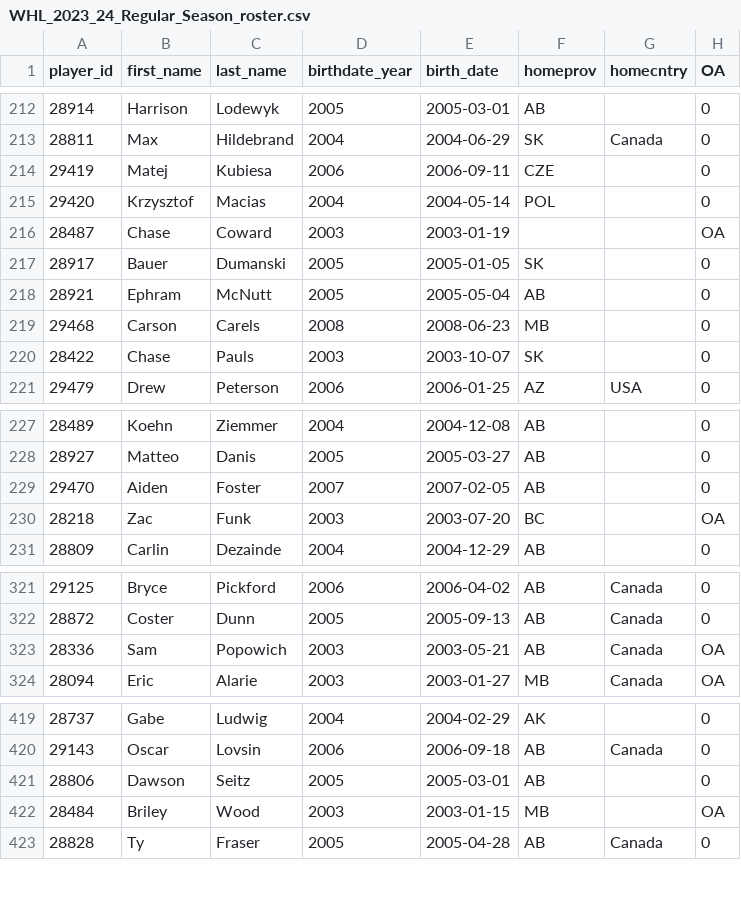
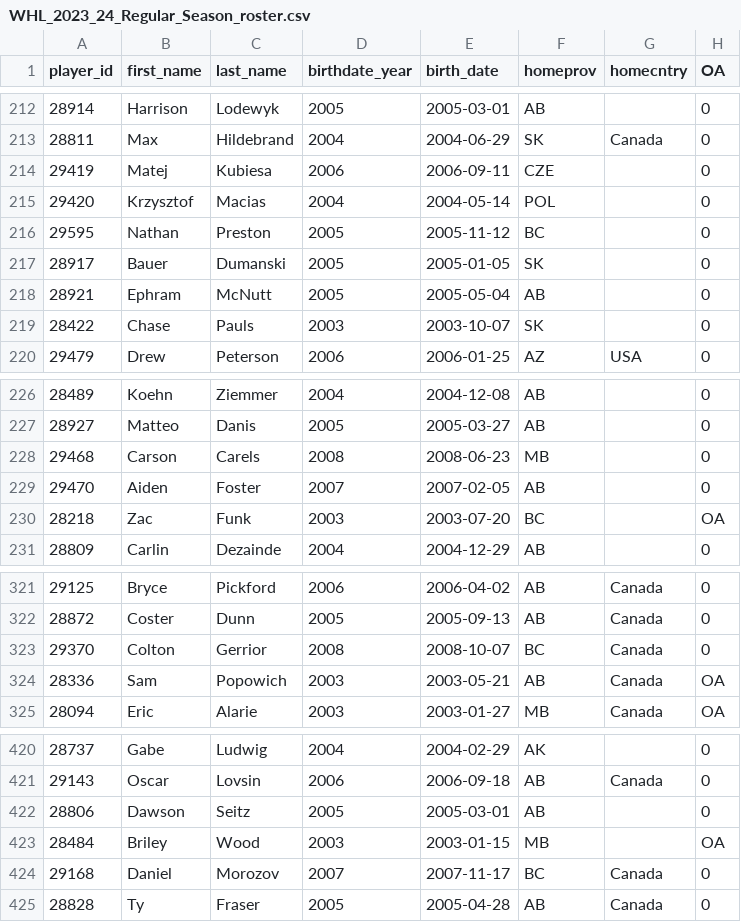
Before and after one commit to lennonay/Prospect_scraper, a CSV file: data/roster/WHL_2023_24_Regular_Season_roster.csv, drawn as a sheet; only a part is shown, gaps mark what is left out.

```diff
--- a/data/roster/WHL_2023_24_Regular_Season_roster.csv
+++ b/data/roster/WHL_2023_24_Regular_Season_roster.csv
@@ -215,6 +215,5 @@ player_id,first_name,last_name,birthdate_year,birth_date,homeprov,homecntry,OA
 29420,Krzysztof,Macias,2004,2004-05-14,POL,,0
-28487,Chase,Coward,2003,2003-01-19,,,OA
+29595,Nathan,Preston,2005,2005-11-12,BC,,0
 28917,Bauer,Dumanski,2005,2005-01-05,SK,,0
 28921,Ephram,McNutt,2005,2005-05-04,AB,,0
-29468,Carson,Carels,2008,2008-06-23,MB,,0
 28422,Chase,Pauls,2003,2003-10-07,SK,,0
@@ -228,2 +227,3 @@ player_id,first_name,last_name,birthdate_year,birth_date,homeprov,homecntry,OA
 28927,Matteo,Danis,2005,2005-03-27,AB,,0
+29468,Carson,Carels,2008,2008-06-23,MB,,0
 29470,Aiden,Foster,2007,2007-02-05,AB,,0
@@ -322,2 +322,3 @@ player_id,first_name,last_name,birthdate_year,birth_date,homeprov,homecntry,OA
 28872,Coster,Dunn,2005,2005-09-13,AB,Canada,0
+29370,Colton,Gerrior,2008,2008-10-07,BC,Canada,0
 28336,Sam,Popowich,2003,2003-05-21,AB,Canada,OA
@@ -422,2 +423,3 @@ player_id,first_name,last_name,birthdate_year,birth_date,homeprov,homecntry,OA
 28484,Briley,Wood,2003,2003-01-15,MB,,OA
+29168,Daniel,Morozov,2007,2007-11-17,BC,Canada,0
 28828,Ty,Fraser,2005,2005-04-28,AB,Canada,0
```
Also changed, not shown: 2 other files.
